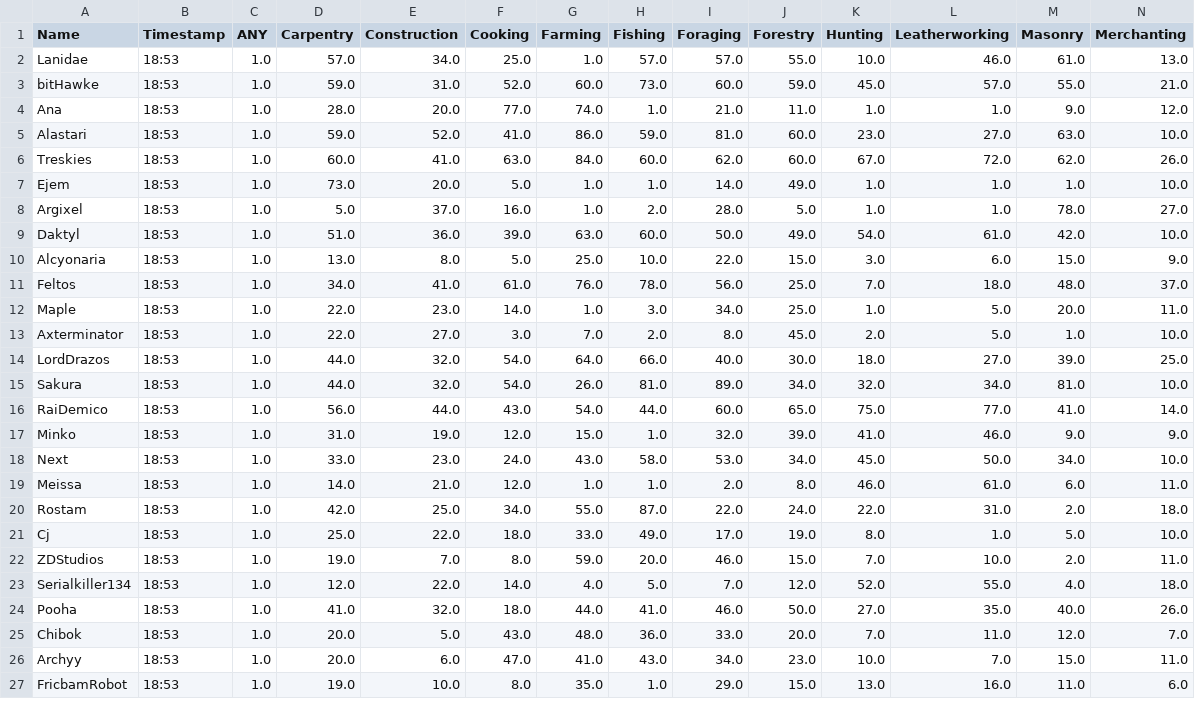
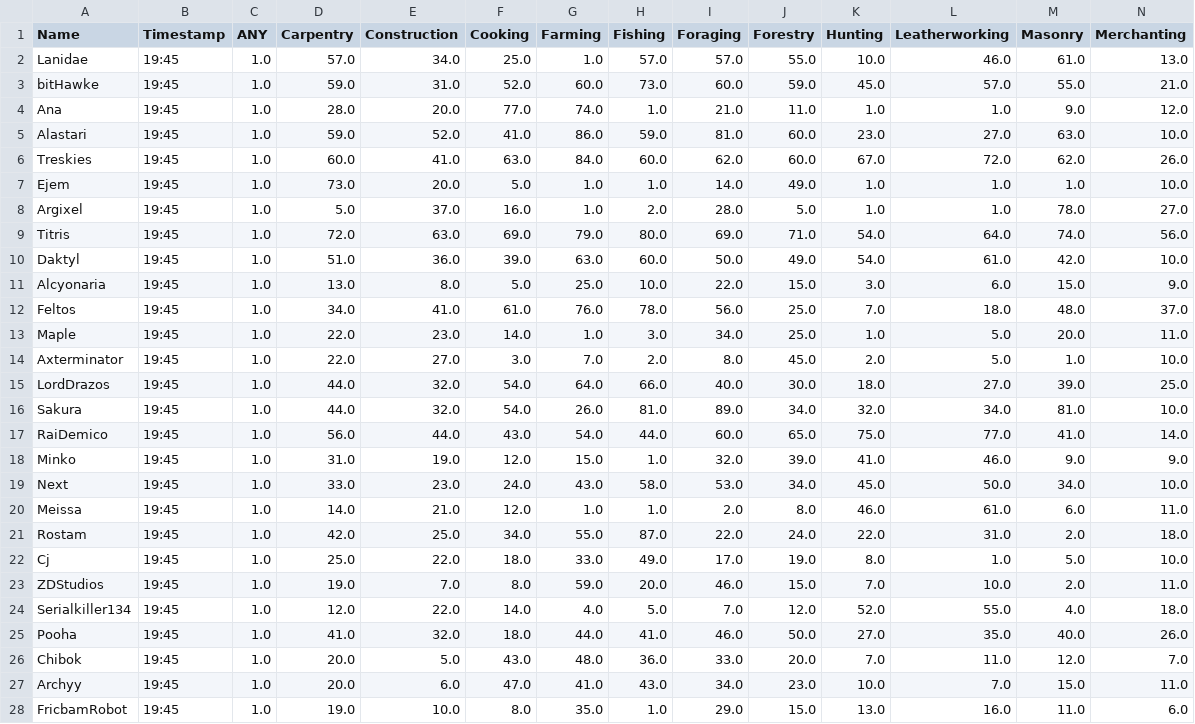
Before and after one commit to Ejem0724/Ejem0724.github.io, a CSV file: legion_live_stats.csv, drawn as a sheet; only a part is shown; addresses are those after the commit; rows hold the shown columns only; the diff covers the shown part only; the diff names each change by its address in the sheet, - before the commit and + after, or states it on an @@ line.

```diff
--- a/legion_live_stats.csv
+++ b/legion_live_stats.csv
-B2:B8 (Timestamp): 18:53
+B2:B8 (Timestamp): 19:45
+row 9: Titris | 19:45 | 1.0 | 72.0 | 63.0 | 69.0 | 79.0 | 80.0 | 69.0 | 71.0 | 54.0 | 64.0 | 74.0 | 56.0
-B10:B28 (Timestamp): 18:53
+B10:B28 (Timestamp): 19:45
```
Also changed, not shown: 2 added rows and 104 edited cells elsewhere in this file, 1 other file.
